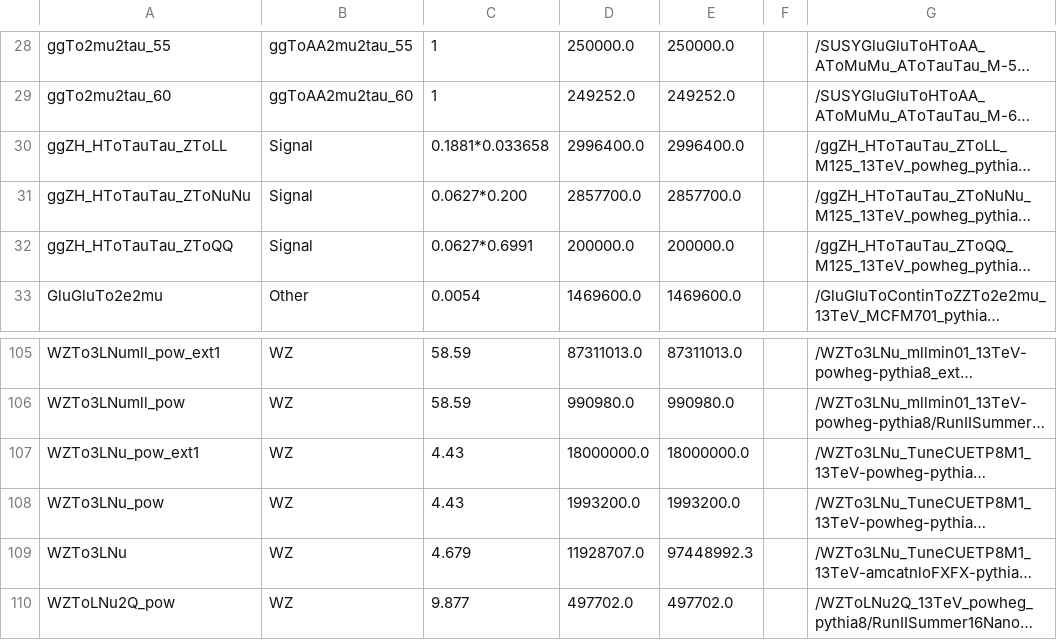
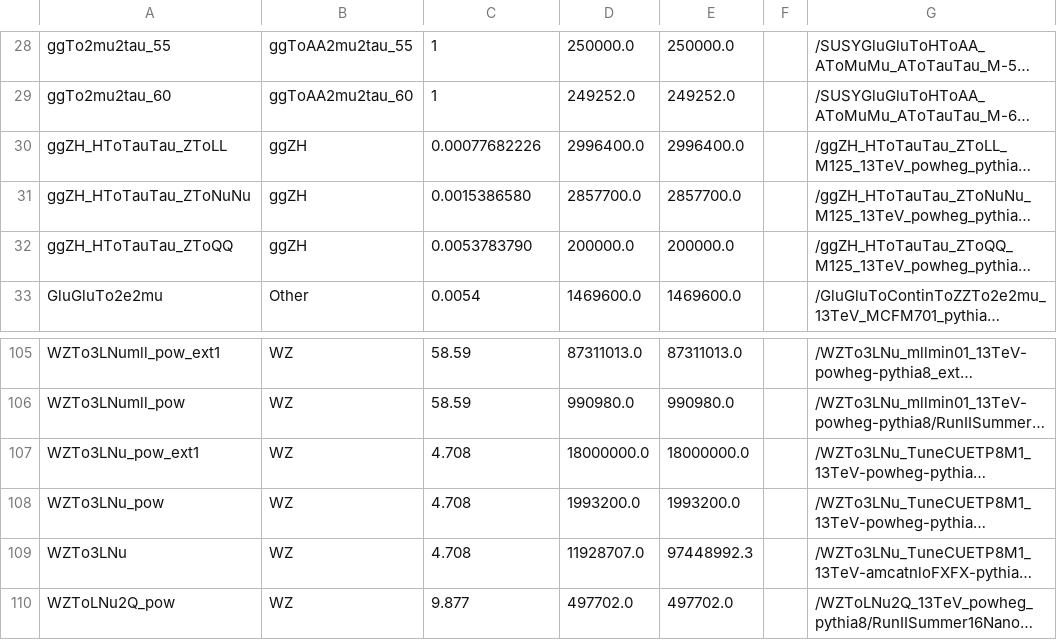
Before and after one commit to princeton-cms-run2/ZH_Run2, a CSV file: pileup/MCsamples_2016_v7.csv, drawn as a sheet; only a part is shown, gaps mark what is left out; long unchanged cells end in …; the diff names each change by its address in the sheet, - before the commit and + after, or states it on an @@ line.

```diff
--- a/pileup/MCsamples_2016_v7.csv
+++ b/pileup/MCsamples_2016_v7.csv
-B30:B32: Signal
+B30:B32: ggZH
-C30: 0.1881*0.033658
+C30: 0.00077682226
-C31: 0.0627*0.200
+C31: 0.0015386580
-C32: 0.0627*0.6991
+C32: 0.0053783790
-C107:C108: 4.43
+C107:C108: 4.708
-C109: 4.679
+C109: 4.708
```
Also changed, not shown: 13 other files.
